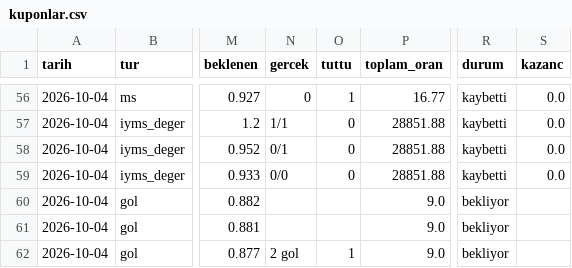
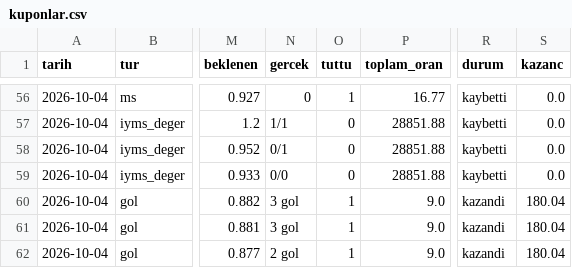
Before and after one commit to serhatblb/iddaa-analiz, a CSV file: data/kuponlar.csv, drawn as a sheet; only a part is shown, gaps mark what is left out; the diff names each change by its address in the sheet, - before the commit and + after, or states it on an @@ line.

```diff
--- a/data/kuponlar.csv
+++ b/data/kuponlar.csv
-N60:N61 (gercek): (empty)
+N60:N61 (gercek): 3 gol
-O60:O61 (tuttu): (empty)
+O60:O61 (tuttu): 1
-R60:R62 (durum): bekliyor
+R60:R62 (durum): kazandi
-S60:S62 (kazanc): (empty)
+S60:S62 (kazanc): 180.04
```
Also changed, not shown: data/maclar/2026-10.csv, data/sonuclar/2026-09.csv, 6 other files.
